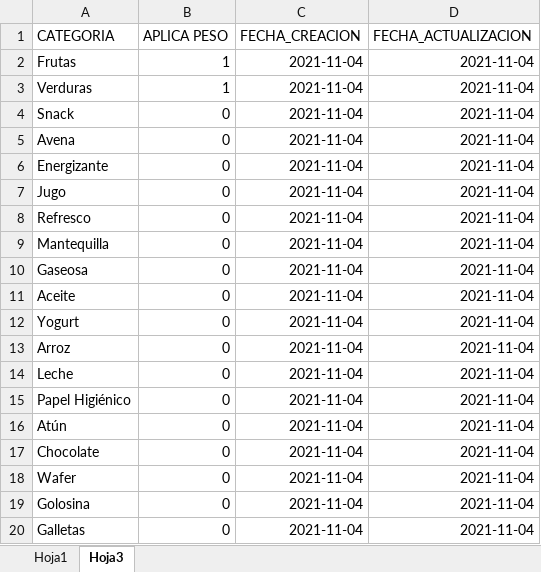
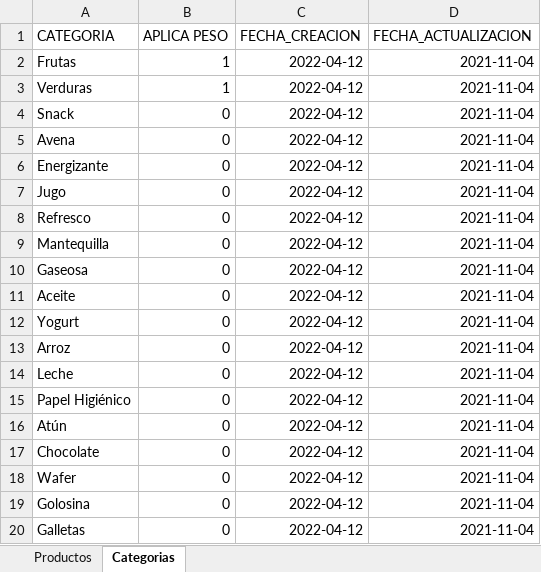
Before and after one commit to ferdvl98/Alyvan, an Excel workbook: punto/archivos/Inventario_Productos.xlsx, sheet Categorias, drawn as a sheet; values as stored, in another font and other column widths than the file's, no borders; charts and pictures and table styles not drawn; the diff names each change by its address in the sheet, - before the commit and + after, or states it on an @@ line.

```diff
--- a/punto/archivos/Inventario_Productos.xlsx (sheet Categorias)
+++ b/punto/archivos/Inventario_Productos.xlsx (sheet Categorias)
-sheet tab: Hoja1
+sheet tab: Productos
-sheet tab: Hoja3
+sheet tab: Categorias
-C2:C20 (FECHA_CREACION): 2021-11-04
+C2:C20 (FECHA_CREACION): 2022-04-12
```
Also changed, not shown: sheet Productos, 3 other files.
